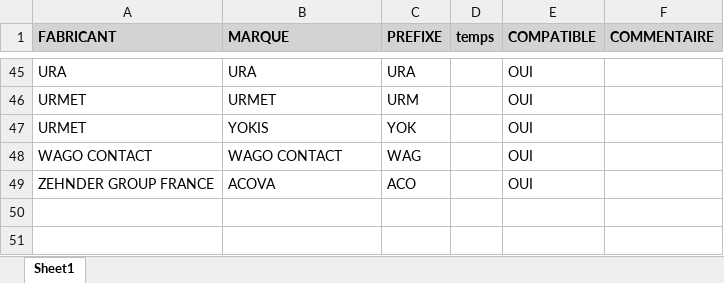
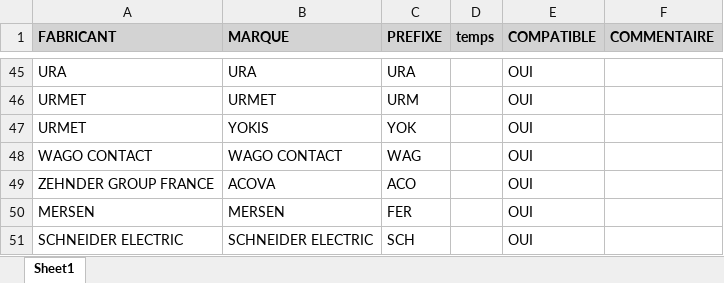
Before and after one commit to thomascail33/tarificator, an Excel workbook: PrefixeSocoda (003).xlsx, sheet Sheet1, drawn as a sheet; only a part is shown, gaps mark what is left out; values as stored, in another font and other column widths than the file's, no borders; conditional formats not drawn; the diff names each change by its address in the sheet, - before the commit and + after, or states it on an @@ line.

```diff
--- a/PrefixeSocoda (003).xlsx (sheet Sheet1)
+++ b/PrefixeSocoda (003).xlsx (sheet Sheet1)
+row 50: MERSEN | MERSEN | FER |  | OUI
+row 51: SCHNEIDER ELECTRIC | SCHNEIDER ELECTRIC | SCH |  | OUI
```
Also changed, not shown: 2 other files.
